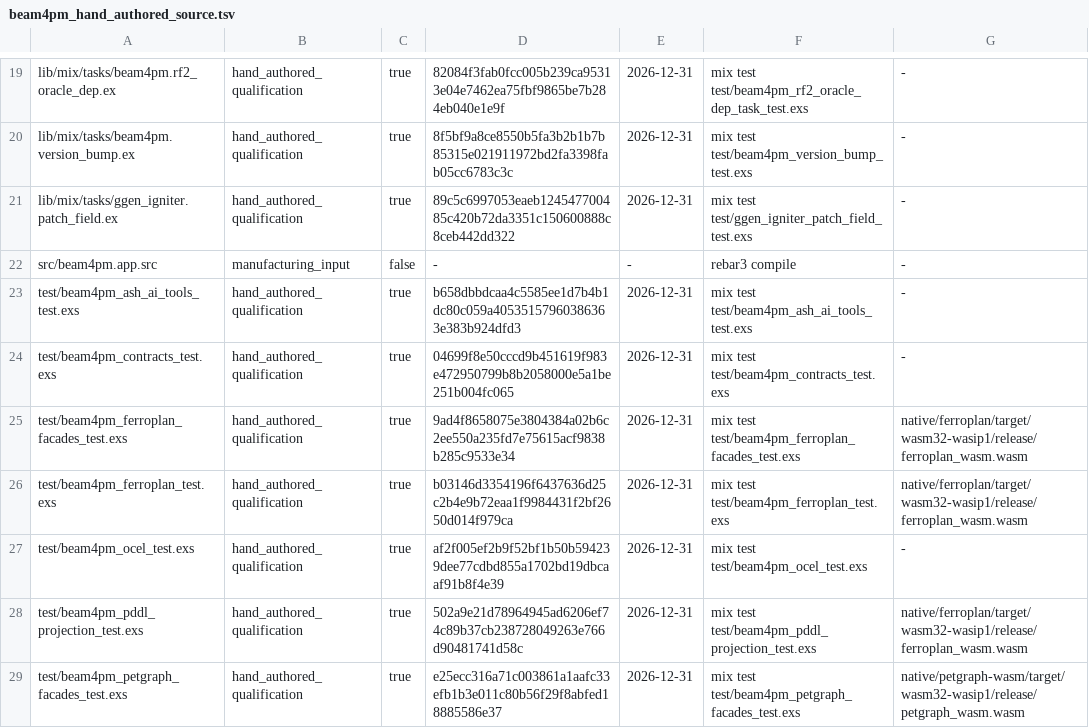
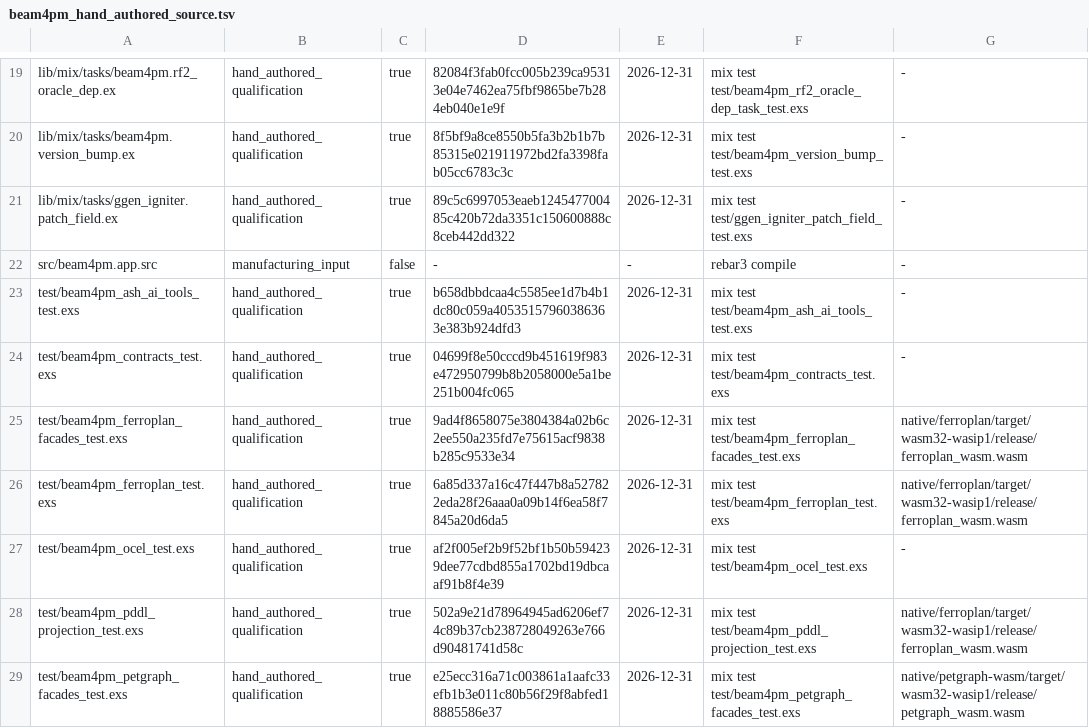
Before and after one commit to seanchatmangpt/beam4pm, a TSV file: schema/beam4pm_hand_authored_source.tsv, drawn as a sheet; only a part is shown, gaps mark what is left out.

```diff
--- a/schema/beam4pm_hand_authored_source.tsv
+++ b/schema/beam4pm_hand_authored_source.tsv
@@ -25,3 +25,3 @@ test/beam4pm_contracts_test.exs	hand_authored_qualification	true	04699f8e50cccd9
 test/beam4pm_ferroplan_facades_test.exs	hand_authored_qualification	true	9ad4f8658075e3804384a02b6c2ee550a235fd7e75615acf9838b285c9533e34	2026-12-31	mix test test/beam4pm_ferroplan_facades_test.exs	native/ferroplan/target/wasm32-wasip1/release/ferroplan_wasm.wasm
-test/beam4pm_ferroplan_test.exs	hand_authored_qualification	true	b03146d3354196f6437636d25c2b4e9b72eaa1f9984431f2bf2650d014f979ca	2026-12-31	mix test test/beam4pm_ferroplan_test.exs	native/ferroplan/target/wasm32-wasip1/release/ferroplan_wasm.wasm
+test/beam4pm_ferroplan_test.exs	hand_authored_qualification	true	6a85d337a16c47f447b8a527822eda28f26aaa0a09b14f6ea58f7845a20d6da5	2026-12-31	mix test test/beam4pm_ferroplan_test.exs	native/ferroplan/target/wasm32-wasip1/release/ferroplan_wasm.wasm
 test/beam4pm_ocel_test.exs	hand_authored_qualification	true	af2f005ef2b9f52bf1b50b594239dee77cdbd855a1702bd19dbcaaf91b8f4e39	2026-12-31	mix test test/beam4pm_ocel_test.exs	-
```
Also changed, not shown: 4 other files.
